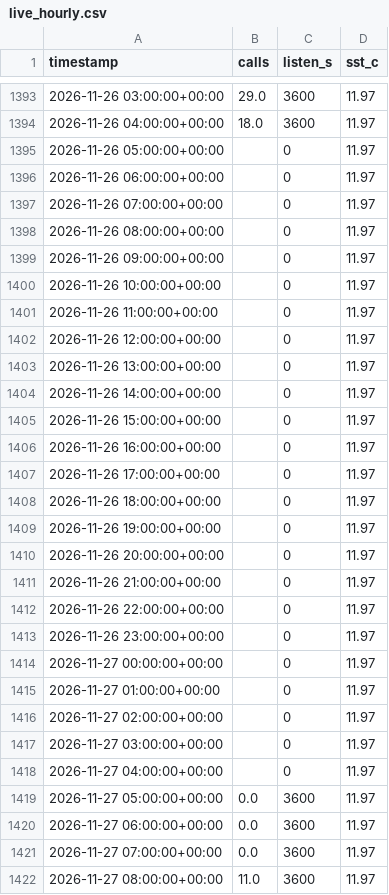
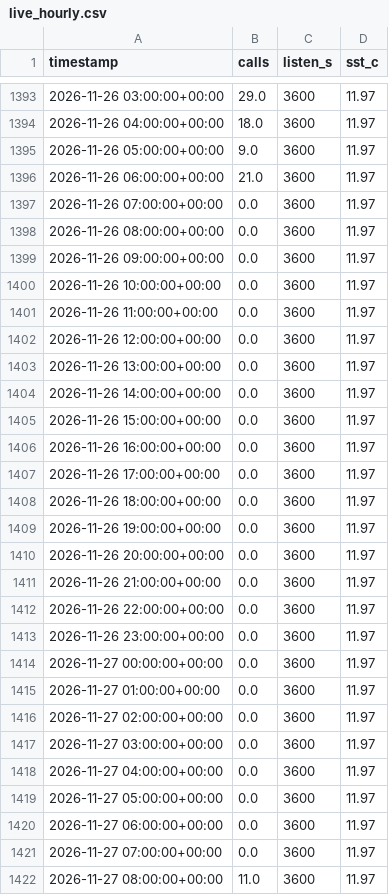
Before and after one commit to Bhargav1130/TSAF_Echogaurd, a CSV file: data/live_hourly.csv, drawn as a sheet; only a part is shown, gaps mark what is left out; the diff covers the shown part only.

```diff
--- a/data/live_hourly.csv
+++ b/data/live_hourly.csv
@@ -1394,26 +1394,26 @@ timestamp,calls,listen_s,sst_c
 2026-11-26 04:00:00+00:00,18.0,3600,11.97
-2026-11-26 05:00:00+00:00,,0,11.97
-2026-11-26 06:00:00+00:00,,0,11.97
-2026-11-26 07:00:00+00:00,,0,11.97
-2026-11-26 08:00:00+00:00,,0,11.97
-2026-11-26 09:00:00+00:00,,0,11.97
-2026-11-26 10:00:00+00:00,,0,11.97
-2026-11-26 11:00:00+00:00,,0,11.97
-2026-11-26 12:00:00+00:00,,0,11.97
-2026-11-26 13:00:00+00:00,,0,11.97
-2026-11-26 14:00:00+00:00,,0,11.97
-2026-11-26 15:00:00+00:00,,0,11.97
-2026-11-26 16:00:00+00:00,,0,11.97
-2026-11-26 17:00:00+00:00,,0,11.97
-2026-11-26 18:00:00+00:00,,0,11.97
-2026-11-26 19:00:00+00:00,,0,11.97
-2026-11-26 20:00:00+00:00,,0,11.97
-2026-11-26 21:00:00+00:00,,0,11.97
-2026-11-26 22:00:00+00:00,,0,11.97
-2026-11-26 23:00:00+00:00,,0,11.97
-2026-11-27 00:00:00+00:00,,0,11.97
-2026-11-27 01:00:00+00:00,,0,11.97
-2026-11-27 02:00:00+00:00,,0,11.97
-2026-11-27 03:00:00+00:00,,0,11.97
-2026-11-27 04:00:00+00:00,,0,11.97
+2026-11-26 05:00:00+00:00,9.0,3600,11.97
+2026-11-26 06:00:00+00:00,21.0,3600,11.97
+2026-11-26 07:00:00+00:00,0.0,3600,11.97
+2026-11-26 08:00:00+00:00,0.0,3600,11.97
+2026-11-26 09:00:00+00:00,0.0,3600,11.97
+2026-11-26 10:00:00+00:00,0.0,3600,11.97
+2026-11-26 11:00:00+00:00,0.0,3600,11.97
+2026-11-26 12:00:00+00:00,0.0,3600,11.97
+2026-11-26 13:00:00+00:00,0.0,3600,11.97
+2026-11-26 14:00:00+00:00,0.0,3600,11.97
+2026-11-26 15:00:00+00:00,0.0,3600,11.97
+2026-11-26 16:00:00+00:00,0.0,3600,11.97
+2026-11-26 17:00:00+00:00,0.0,3600,11.97
+2026-11-26 18:00:00+00:00,0.0,3600,11.97
+2026-11-26 19:00:00+00:00,0.0,3600,11.97
+2026-11-26 20:00:00+00:00,0.0,3600,11.97
+2026-11-26 21:00:00+00:00,0.0,3600,11.97
+2026-11-26 22:00:00+00:00,0.0,3600,11.97
+2026-11-26 23:00:00+00:00,0.0,3600,11.97
+2026-11-27 00:00:00+00:00,0.0,3600,11.97
+2026-11-27 01:00:00+00:00,0.0,3600,11.97
+2026-11-27 02:00:00+00:00,0.0,3600,11.97
+2026-11-27 03:00:00+00:00,0.0,3600,11.97
+2026-11-27 04:00:00+00:00,0.0,3600,11.97
 2026-11-27 05:00:00+00:00,0.0,3600,11.97
```
Also changed, not shown: 2 added rows elsewhere in this file, 1 other file.
